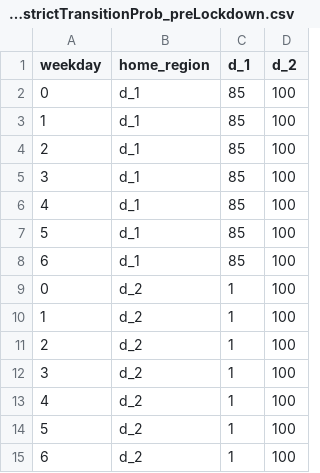
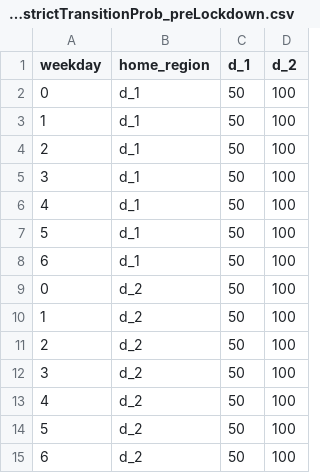
Before and after one commit to dime-worldbank/Disease-Modelling-SSA, a CSV file: Protecs/src/main/resources/dailyDistrictTransitionProb_preLockdown.csv, drawn as a sheet.

Commit message:
developed a test for lockdown mobility changes

```diff
--- a/Protecs/src/main/resources/dailyDistrictTransitionProb_preLockdown.csv
+++ b/Protecs/src/main/resources/dailyDistrictTransitionProb_preLockdown.csv
@@ -1,15 +1,15 @@
 weekday,home_region,d_1,d_2
-0,d_1,85,100
-1,d_1,85,100
-2,d_1,85,100
-3,d_1,85,100
-4,d_1,85,100
-5,d_1,85,100
-6,d_1,85,100
-0,d_2,1,100
-1,d_2,1,100
-2,d_2,1,100
-3,d_2,1,100
-4,d_2,1,100
-5,d_2,1,100
-6,d_2,1,100
+0,d_1,50,100
+1,d_1,50,100
+2,d_1,50,100
+3,d_1,50,100
+4,d_1,50,100
+5,d_1,50,100
+6,d_1,50,100
+0,d_2,50,100
+1,d_2,50,100
+2,d_2,50,100
+3,d_2,50,100
+4,d_2,50,100
+5,d_2,50,100
+6,d_2,50,100
```
Also changed, not shown: 6 other files.
